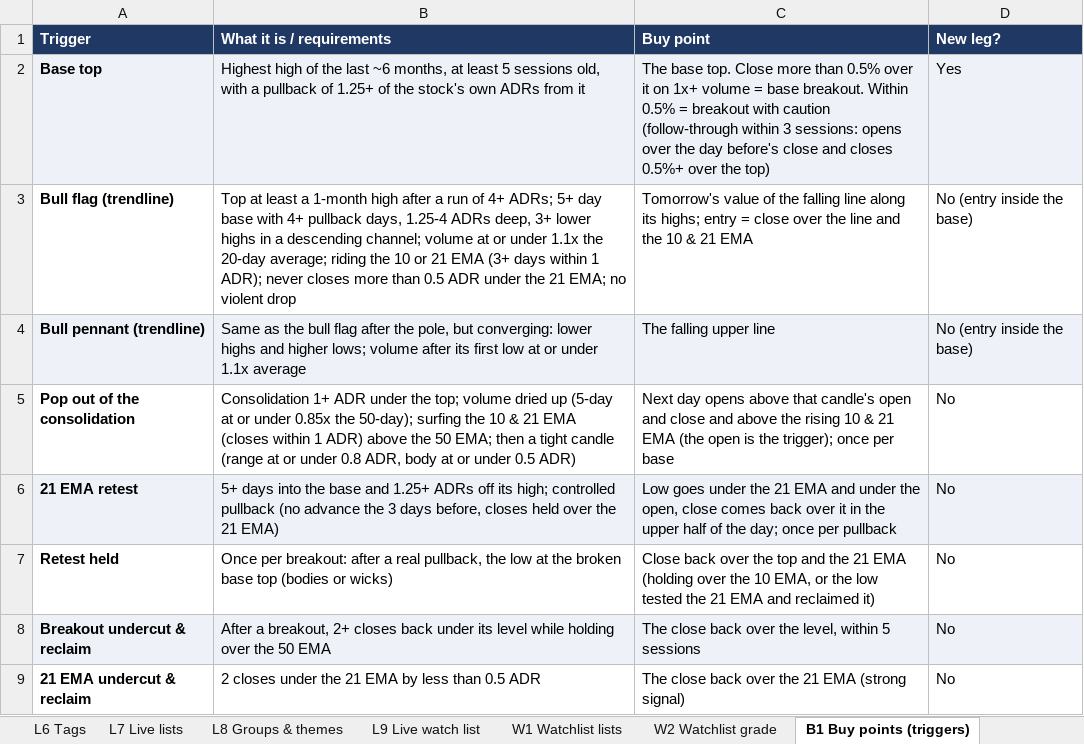
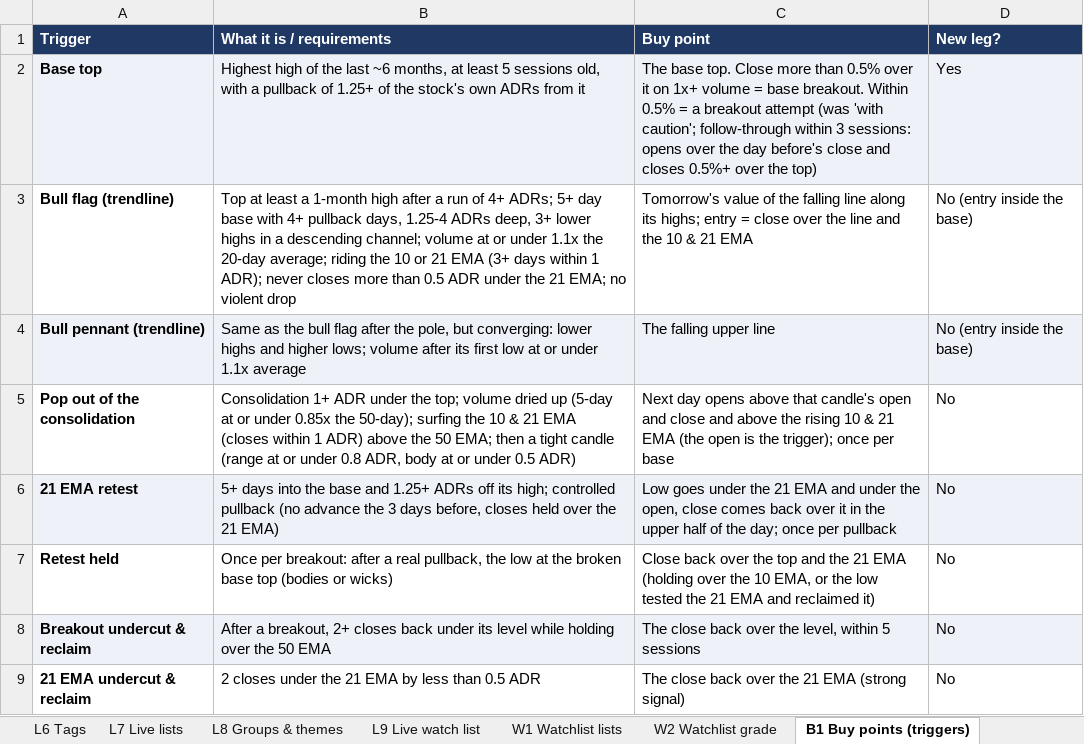
Before and after one commit to goattrader40-lgtm/radar-close-snapshots, an Excel workbook: rules/scanner_rules.xlsx, sheet B1 Buy points (triggers), drawn as a sheet; only a part is shown; values as stored, in another font and other column widths than the file's, no borders; the diff names each change by its address in the sheet, - before the commit and + after, or states it on an @@ line.

```diff
--- a/rules/scanner_rules.xlsx (sheet B1 Buy points (triggers))
+++ b/rules/scanner_rules.xlsx (sheet B1 Buy points (triggers))
-C2 (Buy point): …0.5% = breakout with caution (follow-through within 3…
+C2 (Buy point): …0.5% = a breakout attempt (was 'with caution'; follow-through within 3…
```
Also changed, not shown: sheet B2 Legs & status, sheet L5 Off the list, sheet G2 Group rank, 9 other files.
